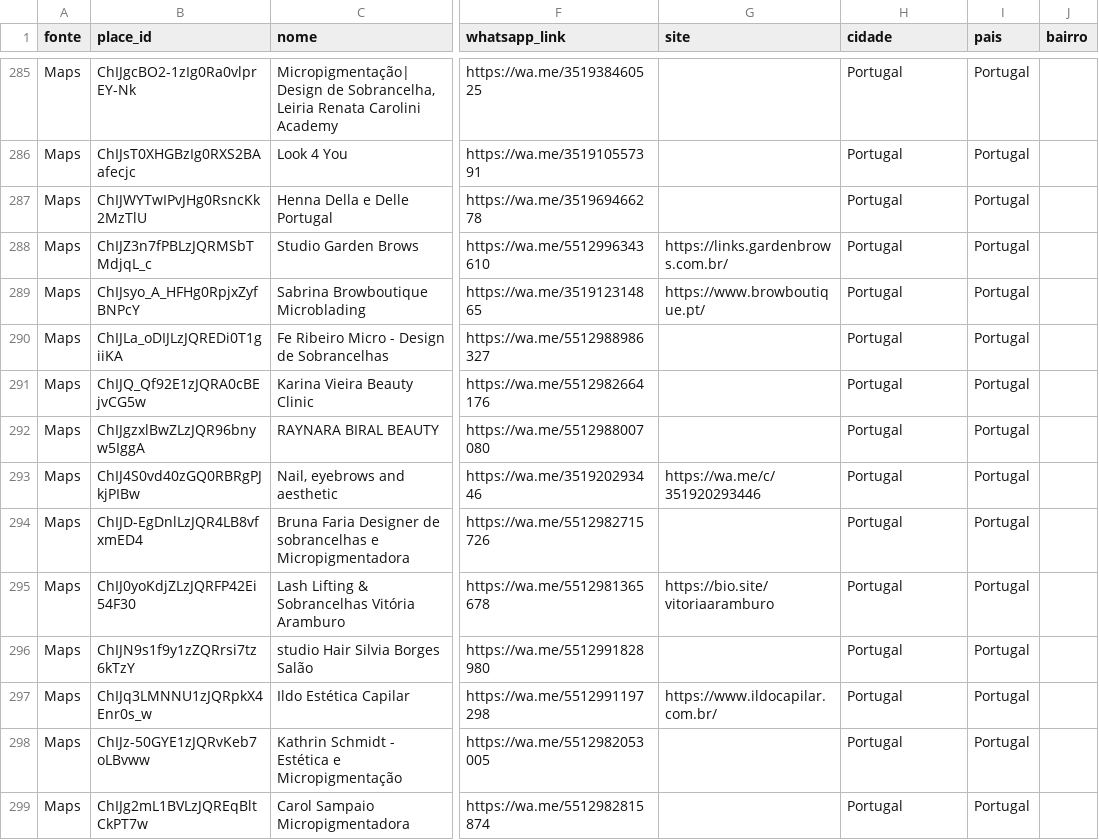
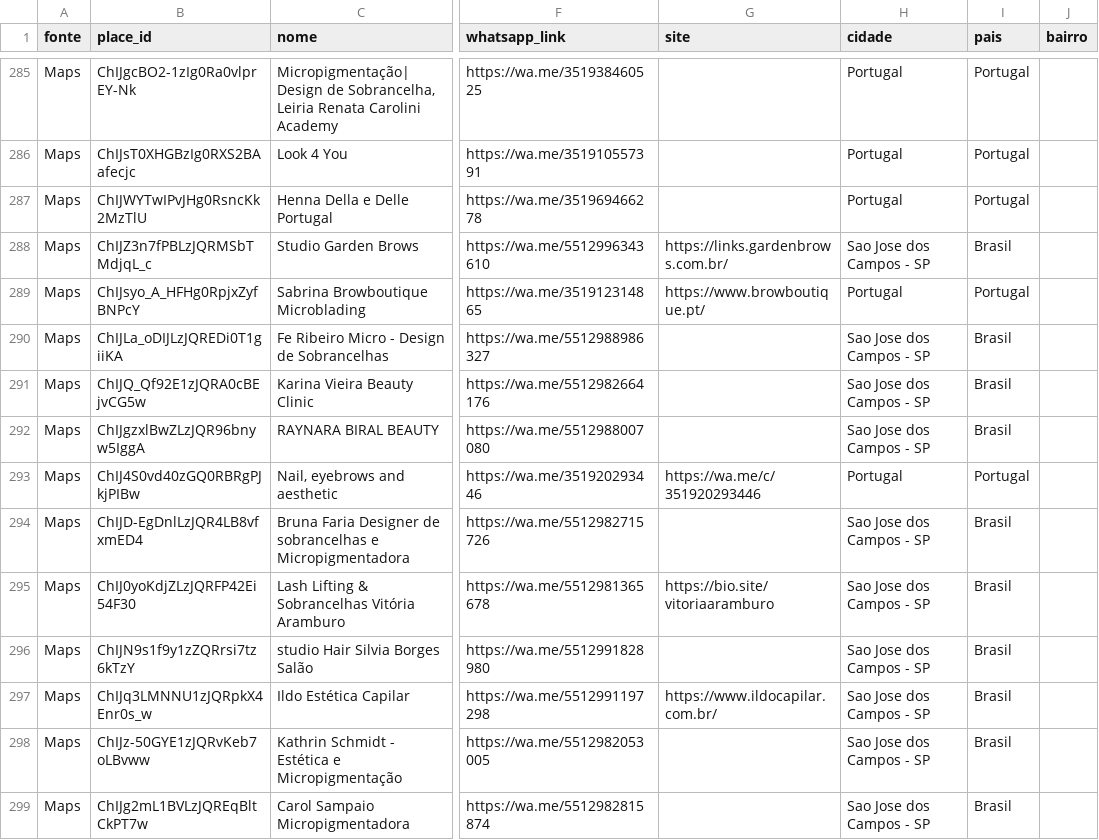
Before and after one commit to PedroLuizdosSantos/autimacao-leads, a CSV file: leads.csv, drawn as a sheet; only a part is shown, gaps mark what is left out; the diff covers the shown part only; the diff names each change by its address in the sheet, - before the commit and + after, or states it on an @@ line.

Commit message:
Corrige coleta Maps por país e harmoniza cidade/pais

```diff
--- a/leads.csv
+++ b/leads.csv
-H288 (cidade): Portugal
+H288 (cidade): Sao Jose dos Campos - SP
-I288 (pais): Portugal
+I288 (pais): Brasil
-H290:H292 (cidade): Portugal
+H290:H292 (cidade): Sao Jose dos Campos - SP
-I290:I292 (pais): Portugal
+I290:I292 (pais): Brasil
-H294:H299 (cidade): Portugal
+H294:H299 (cidade): Sao Jose dos Campos - SP
-I294:I299 (pais): Portugal
+I294:I299 (pais): Brasil
```
Also changed, not shown: 93 edited cells elsewhere in this file, 2 other files.
